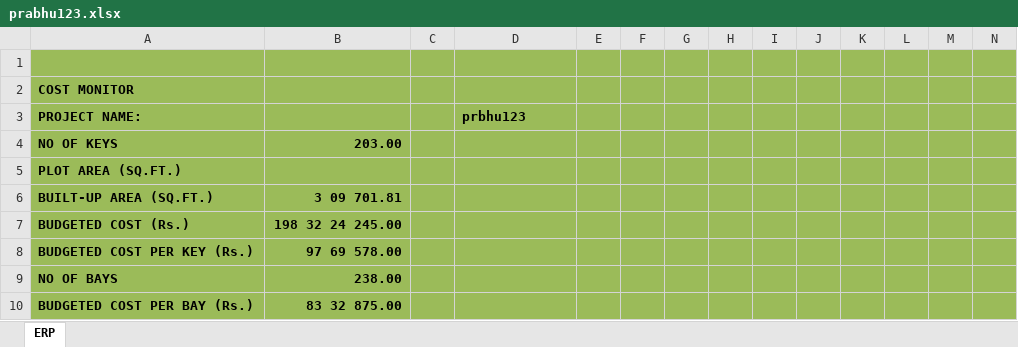
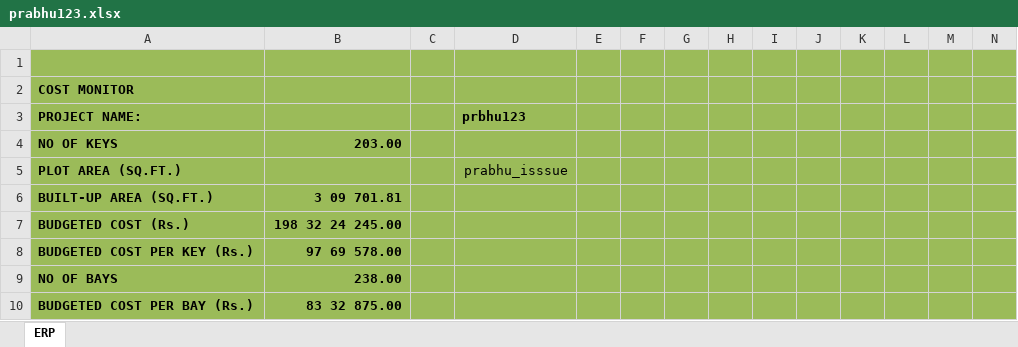
Before and after one commit to prabhusana/pocop, an Excel workbook: prabhu123.xlsx, sheet ERP, drawn as a sheet; only a part is shown; values as stored, in another font and other column widths than the file's, no borders; the diff names each change by its address in the sheet, - before the commit and + after, or states it on an @@ line.

Commit message:
second commit

```diff
--- a/prabhu123.xlsx (sheet ERP)
+++ b/prabhu123.xlsx (sheet ERP)
-D5: (empty)
+D5: prabhu_isssue
```
